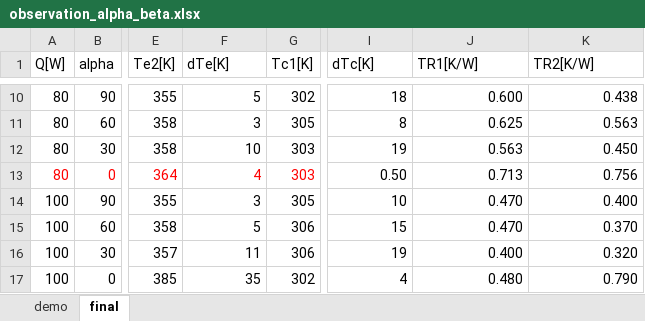
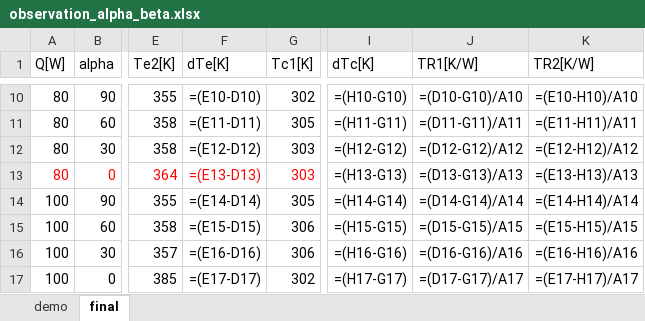
Before and after one commit to kamleshparmar17/Advanced_PulseHeatPipe_krp, an Excel workbook: data/observation_alpha_beta.xlsx, sheet final, drawn as a sheet; only a part is shown, gaps mark what is left out; values as stored, in another font and other column widths than the file's, no borders; formulas without a stored value are shown as written; the diff covers the shown part only; the diff names each change by its address in the sheet, - before the commit and + after, or states it on an @@ line.

```diff
--- a/data/observation_alpha_beta.xlsx (sheet final)
+++ b/data/observation_alpha_beta.xlsx (sheet final)
-F10 (dTe[K]): 5
+F10 (dTe[K]): =(E10-D10)
-I10 (dTc[K]): 18
+I10 (dTc[K]): =(H10-G10)
-J10 (TR1[K/W]): 0.600
+J10 (TR1[K/W]): =(D10-G10)/A10
-K10 (TR2[K/W]): 0.438
+K10 (TR2[K/W]): =(E10-H10)/A10
-F11 (dTe[K]): 3
+F11 (dTe[K]): =(E11-D11)
-I11 (dTc[K]): 8
+I11 (dTc[K]): =(H11-G11)
-J11 (TR1[K/W]): 0.625
+J11 (TR1[K/W]): =(D11-G11)/A11
-K11 (TR2[K/W]): 0.563
+K11 (TR2[K/W]): =(E11-H11)/A11
-F12 (dTe[K]): 10
+F12 (dTe[K]): =(E12-D12)
-I12 (dTc[K]): 19
+I12 (dTc[K]): =(H12-G12)
-J12 (TR1[K/W]): 0.563
+J12 (TR1[K/W]): =(D12-G12)/A12
-K12 (TR2[K/W]): 0.450
+K12 (TR2[K/W]): =(E12-H12)/A12
-F13 (dTe[K]): 4
+F13 (dTe[K]): =(E13-D13)
-I13 (dTc[K]): 0.50
+I13 (dTc[K]): =(H13-G13)
-J13 (TR1[K/W]): 0.713
+J13 (TR1[K/W]): =(D13-G13)/A13
-K13 (TR2[K/W]): 0.756
+K13 (TR2[K/W]): =(E13-H13)/A13
-F14 (dTe[K]): 3
+F14 (dTe[K]): =(E14-D14)
-I14 (dTc[K]): 10
+I14 (dTc[K]): =(H14-G14)
-J14 (TR1[K/W]): 0.470
+J14 (TR1[K/W]): =(D14-G14)/A14
-K14 (TR2[K/W]): 0.400
+K14 (TR2[K/W]): =(E14-H14)/A14
-F15 (dTe[K]): 5
+F15 (dTe[K]): =(E15-D15)
-I15 (dTc[K]): 15
+I15 (dTc[K]): =(H15-G15)
-J15 (TR1[K/W]): 0.470
+J15 (TR1[K/W]): =(D15-G15)/A15
-K15 (TR2[K/W]): 0.370
+K15 (TR2[K/W]): =(E15-H15)/A15
-F16 (dTe[K]): 11
+F16 (dTe[K]): =(E16-D16)
-I16 (dTc[K]): 19
+I16 (dTc[K]): =(H16-G16)
-J16 (TR1[K/W]): 0.400
+J16 (TR1[K/W]): =(D16-G16)/A16
-K16 (TR2[K/W]): 0.320
+K16 (TR2[K/W]): =(E16-H16)/A16
-F17 (dTe[K]): 35
+F17 (dTe[K]): =(E17-D17)
-I17 (dTc[K]): 4
+I17 (dTc[K]): =(H17-G17)
-J17 (TR1[K/W]): 0.480
+J17 (TR1[K/W]): =(D17-G17)/A17
-K17 (TR2[K/W]): 0.790
+K17 (TR2[K/W]): =(E17-H17)/A17
```
Also changed, not shown: 108 edited cells elsewhere in this sheet, sheet demo.
